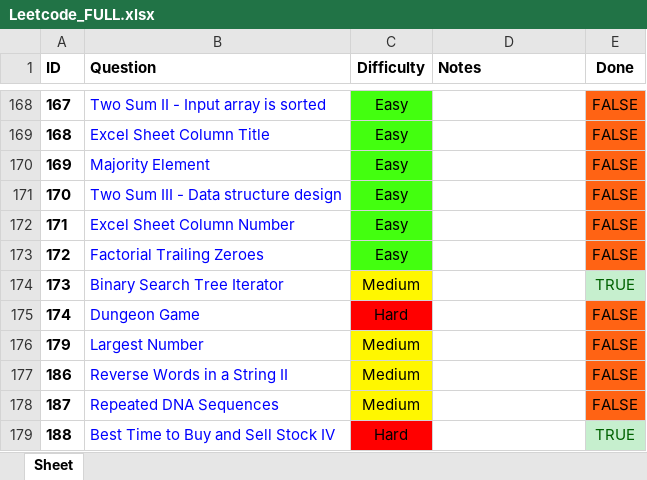
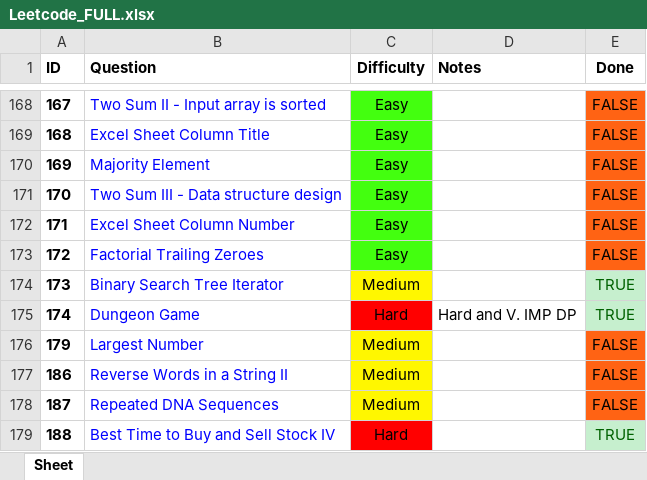
Before and after one commit to RohanTrix/Competitive-Practice, an Excel workbook: DOCS/Leetcode_FULL.xlsx, sheet Sheet, drawn as a sheet; only a part is shown, gaps mark what is left out; values as stored, in another font and other column widths than the file's, no borders; the diff names each change by its address in the sheet, - before the commit and + after, or states it on an @@ line.

Commit message:
Solved a few questions

```diff
--- a/DOCS/Leetcode_FULL.xlsx (sheet Sheet)
+++ b/DOCS/Leetcode_FULL.xlsx (sheet Sheet)
-D175 (Notes): (empty)
+D175 (Notes): Hard and V. IMP DP
-E175 (Done): FALSE
+E175 (Done): TRUE
@@ E175 fill: #FF6314 → #C6EFCE, text colour: black → #006100 @@
```
Also changed, not shown: 7 other files.
